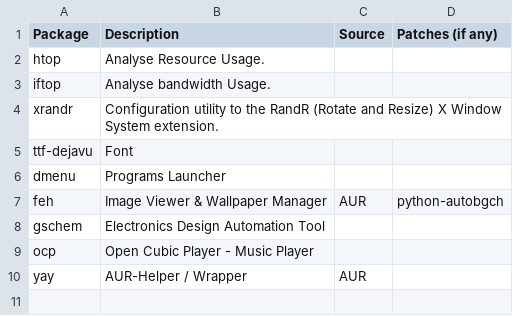
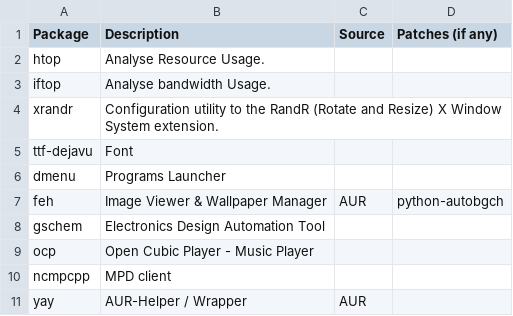
Before and after one commit to pandevim/dotfiles, a CSV file: programs.csv, drawn as a sheet; the diff names each change by its address in the sheet, - before the commit and + after, or states it on an @@ line.

Commit message:
Update programs.csv

```diff
--- a/programs.csv
+++ b/programs.csv
+row 10: ncmpcpp | MPD client
```
